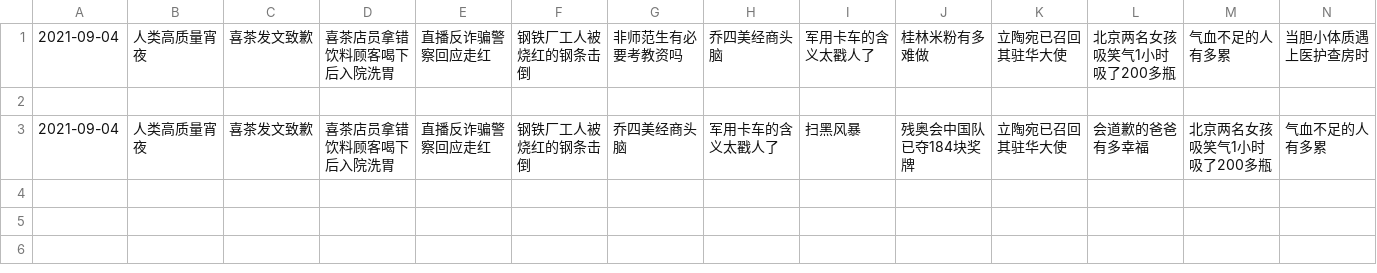
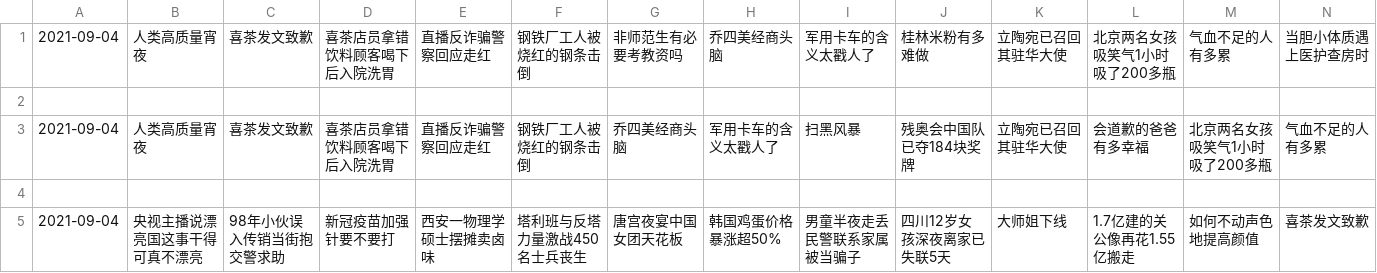
Before and after one commit to vmp65l3/weibo-hotrank, a CSV file: data/2021-09-04.csv, drawn as a sheet; only a part is shown; rows hold the shown columns only; the diff names each change by its address in the sheet, - before the commit and + after, or states it on an @@ line.

```diff
--- a/data/2021-09-04.csv
+++ b/data/2021-09-04.csv
+row 4: (empty)
+row 5: 2021-09-04 | 央视主播说漂亮国这事干得可真不漂亮 | 98年小伙误入传销当街抱交警求助 | 新冠疫苗加强针要不要打 | 西安一物理学硕士摆摊卖卤味 | 塔利班与反塔力量激战450名士兵丧生 | 唐宫夜宴中国女团天花板 | 韩国鸡蛋价格暴涨超50% | 男童半夜走丢民警联系家属被当骗子 | 四川12岁女孩深夜离家已失联5天 | 大师姐下线 | 1.7亿建的关公像再花1.55亿搬走 | 如何不动声色地提高颜值 | 喜茶发文致歉
```
Also changed, not shown: 1 other file.
